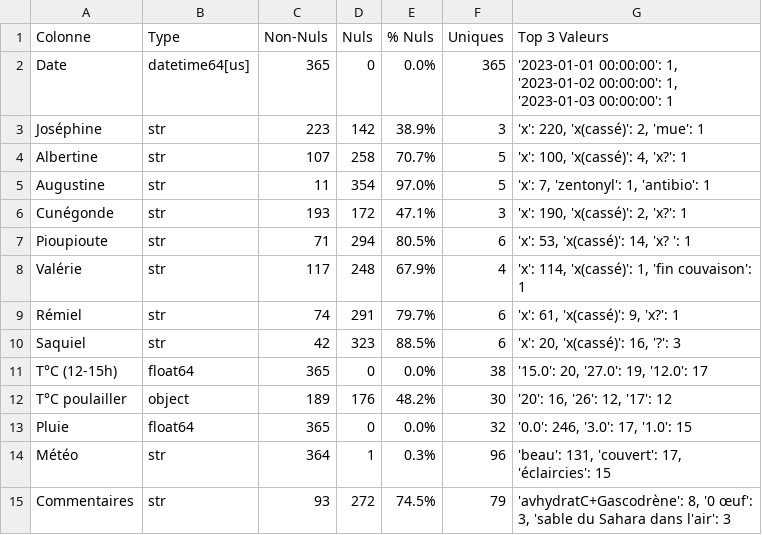
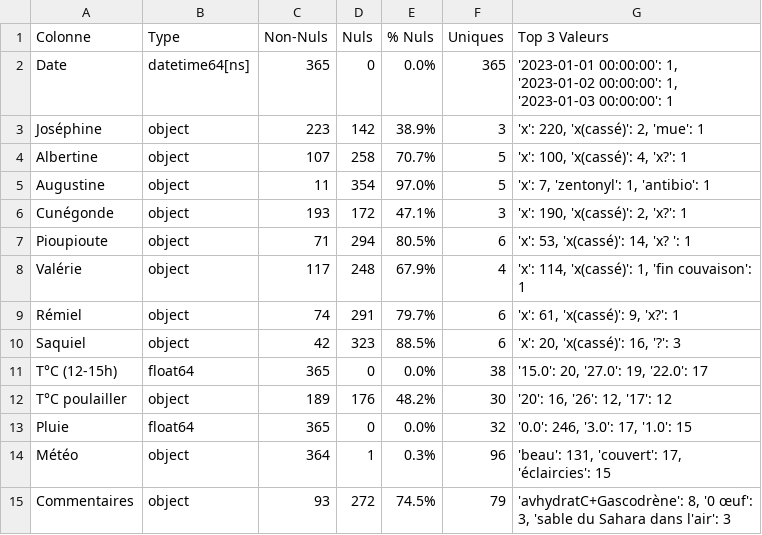
Before and after one commit to herospiki/Barbara, a CSV file: audit/audit_stats_2023.csv, drawn as a sheet.

```diff
--- a/audit/audit_stats_2023.csv
+++ b/audit/audit_stats_2023.csv
@@ -1,15 +1,15 @@
 Colonne;Type;Non-Nuls;Nuls;% Nuls;Uniques;Top 3 Valeurs
-Date;datetime64[us];365;0;0.0%;365;'2023-01-01 00:00:00': 1, '2023-01-02 00:00:00': 1, '2023-01-03 00:00:00': 1
-Joséphine;str;223;142;38.9%;3;'x': 220, 'x(cassé)': 2, 'mue': 1
-Albertine;str;107;258;70.7%;5;'x': 100, 'x(cassé)': 4, 'x?': 1
-Augustine;str;11;354;97.0%;5;'x': 7, 'zentonyl': 1, 'antibio': 1
-Cunégonde;str;193;172;47.1%;3;'x': 190, 'x(cassé)': 2, 'x?': 1
-Pioupioute;str;71;294;80.5%;6;'x': 53, 'x(cassé)': 14, 'x? ': 1
-Valérie;str;117;248;67.9%;4;'x': 114, 'x(cassé)': 1, 'fin couvaison': 1
-Rémiel;str;74;291;79.7%;6;'x': 61, 'x(cassé)': 9, 'x?': 1
-Saquiel;str;42;323;88.5%;6;'x': 20, 'x(cassé)': 16, '?': 3
-T°C (12-15h);float64;365;0;0.0%;38;'15.0': 20, '27.0': 19, '12.0': 17
+Date;datetime64[ns];365;0;0.0%;365;'2023-01-01 00:00:00': 1, '2023-01-02 00:00:00': 1, '2023-01-03 00:00:00': 1
+Joséphine;object;223;142;38.9%;3;'x': 220, 'x(cassé)': 2, 'mue': 1
+Albertine;object;107;258;70.7%;5;'x': 100, 'x(cassé)': 4, 'x?': 1
+Augustine;object;11;354;97.0%;5;'x': 7, 'zentonyl': 1, 'antibio': 1
+Cunégonde;object;193;172;47.1%;3;'x': 190, 'x(cassé)': 2, 'x?': 1
+Pioupioute;object;71;294;80.5%;6;'x': 53, 'x(cassé)': 14, 'x? ': 1
+Valérie;object;117;248;67.9%;4;'x': 114, 'x(cassé)': 1, 'fin couvaison': 1
+Rémiel;object;74;291;79.7%;6;'x': 61, 'x(cassé)': 9, 'x?': 1
+Saquiel;object;42;323;88.5%;6;'x': 20, 'x(cassé)': 16, '?': 3
+T°C (12-15h);float64;365;0;0.0%;38;'15.0': 20, '27.0': 19, '22.0': 17
 T°C poulailler;object;189;176;48.2%;30;'20': 16, '26': 12, '17': 12
 Pluie;float64;365;0;0.0%;32;'0.0': 246, '3.0': 17, '1.0': 15
-Météo;str;364;1;0.3%;96;'beau': 131, 'couvert': 17, 'éclaircies': 15
-Commentaires;str;93;272;74.5%;79;'avhydratC+Gascodrène': 8, '0 œuf': 3, 'sable du Sahara dans l'air': 3
+Météo;object;364;1;0.3%;96;'beau': 131, 'couvert': 17, 'éclaircies': 15
+Commentaires;object;93;272;74.5%;79;'avhydratC+Gascodrène': 8, '0 œuf': 3, 'sable du Sahara dans l'air': 3
```
Also changed, not shown: audit/audit_notations_hors_poules.csv, audit/audit_stats_2024.csv, 7 other files.
